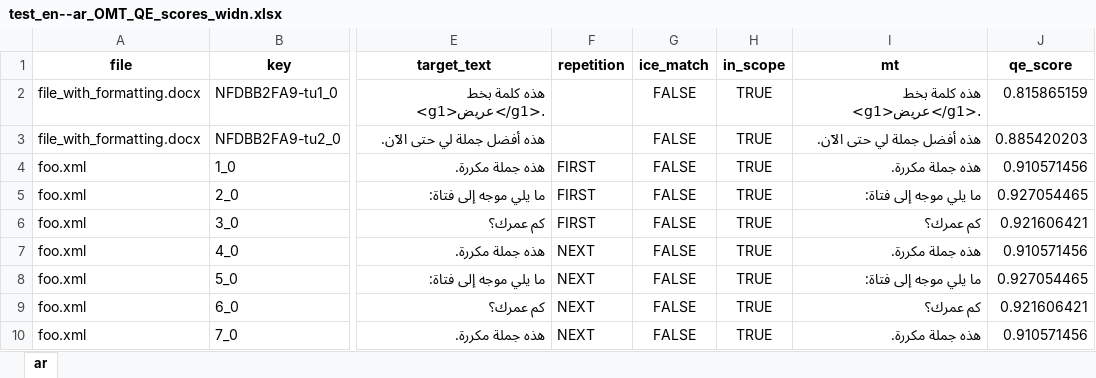
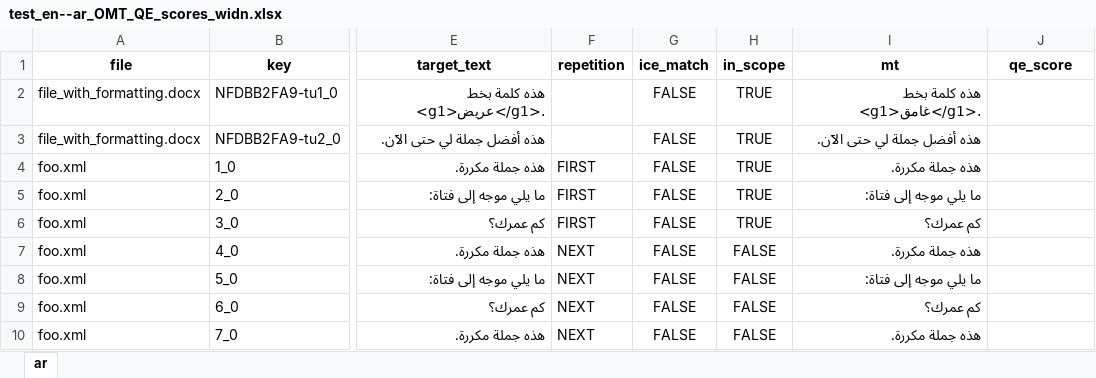
Before and after one commit to capstanlqc-test/test_en--ar_omt, an Excel workbook: exports/test_en--ar_OMT_QE_scores_widn.xlsx, sheet ar, drawn as a sheet; only a part is shown, gaps mark what is left out; values as stored, in another font and other column widths than the file's, no borders; the diff names each change by its address in the sheet, - before the commit and + after, or states it on an @@ line.

```diff
--- a/exports/test_en--ar_OMT_QE_scores_widn.xlsx (sheet ar)
+++ b/exports/test_en--ar_OMT_QE_scores_widn.xlsx (sheet ar)
-I2 (mt): هذه كلمة بخط <g1>عريض</g1>.
+I2 (mt): هذه كلمة بخط <g1>غامق</g1>.
-J2 (qe_score): 0.815865159
+J2 (qe_score): (empty)
-J3 (qe_score): 0.885420203
+J3 (qe_score): (empty)
-J4 (qe_score): 0.910571456
+J4 (qe_score): (empty)
-J5 (qe_score): 0.927054465
+J5 (qe_score): (empty)
-J6 (qe_score): 0.921606421
+J6 (qe_score): (empty)
-H7:H10 (in_scope): TRUE
+H7:H10 (in_scope): FALSE
-J7 (qe_score): 0.910571456
+J7 (qe_score): (empty)
-J8 (qe_score): 0.927054465
+J8 (qe_score): (empty)
-J9 (qe_score): 0.921606421
+J9 (qe_score): (empty)
-J10 (qe_score): 0.910571456
+J10 (qe_score): (empty)
```
Also changed, not shown: 7 other files.
